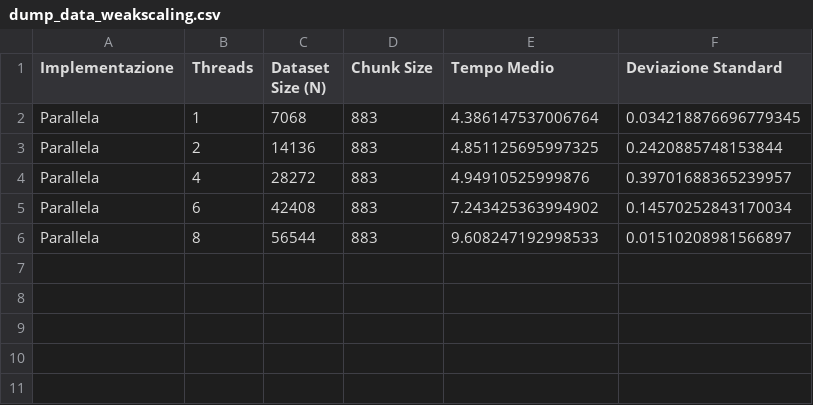
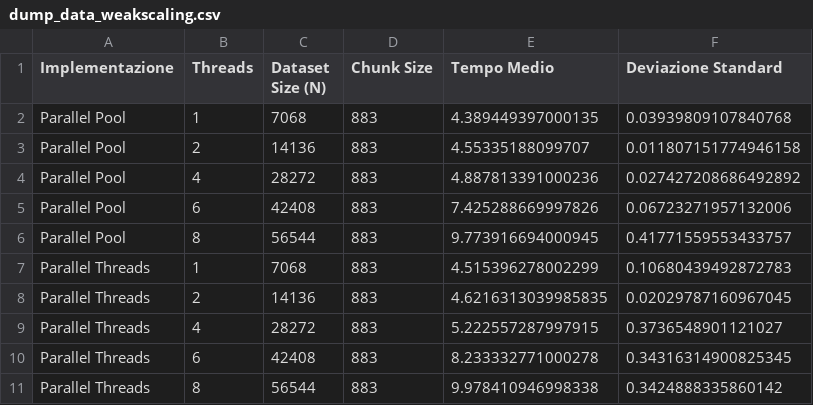
Before and after one commit to piergiorgiodanti/ParallelComputingPasswordDecryption, a CSV file: results/dump/dump_data_weakscaling.csv, drawn as a sheet.

Commit message:
Aggiunta versione con classe Thread

```diff
--- a/results/dump/dump_data_weakscaling.csv
+++ b/results/dump/dump_data_weakscaling.csv
@@ -1,6 +1,11 @@
 Implementazione,Threads,Dataset Size (N),Chunk Size,Tempo Medio,Deviazione Standard
-Parallela,1,7068,883,4.386147537006764,0.034218876696779345
-Parallela,2,14136,883,4.851125695997325,0.2420885748153844
-Parallela,4,28272,883,4.94910525999876,0.39701688365239957
-Parallela,6,42408,883,7.243425363994902,0.14570252843170034
-Parallela,8,56544,883,9.608247192998533,0.01510208981566897
+Parallel Pool,1,7068,883,4.389449397000135,0.03939809107840768
+Parallel Pool,2,14136,883,4.55335188099707,0.011807151774946158
+Parallel Pool,4,28272,883,4.887813391000236,0.027427208686492892
+Parallel Pool,6,42408,883,7.425288669997826,0.06723271957132006
+Parallel Pool,8,56544,883,9.773916694000945,0.41771559553433757
+Parallel Threads,1,7068,883,4.515396278002299,0.10680439492872783
+Parallel Threads,2,14136,883,4.6216313039985835,0.02029787160967045
+Parallel Threads,4,28272,883,5.222557287997915,0.3736548901121027
+Parallel Threads,6,42408,883,8.233332771000278,0.34316314900825345
+Parallel Threads,8,56544,883,9.978410946998338,0.3424888335860142
```
Also changed, not shown: results/dump/dump_data.csv, results/dump/dump_data_chunksize.csv, 9 other files.
